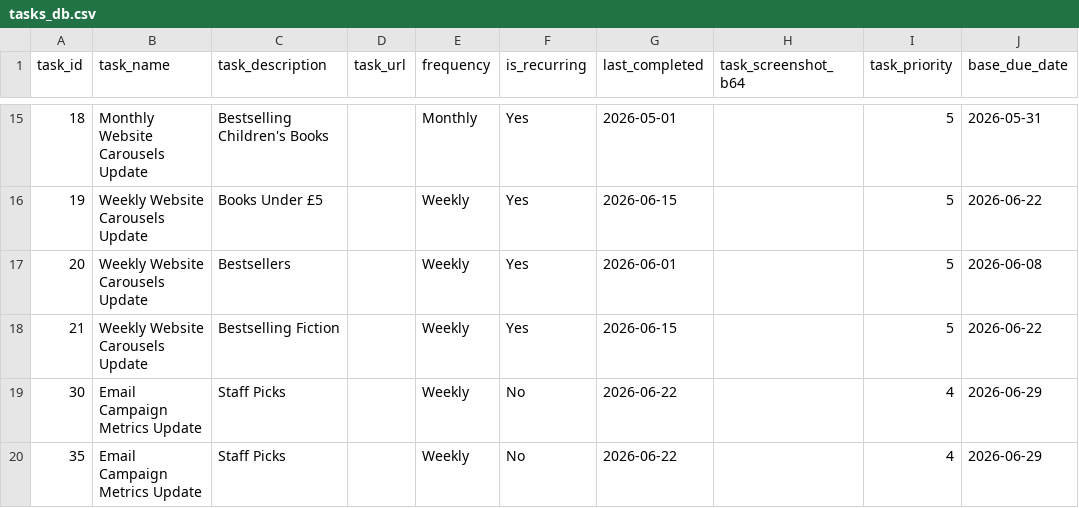
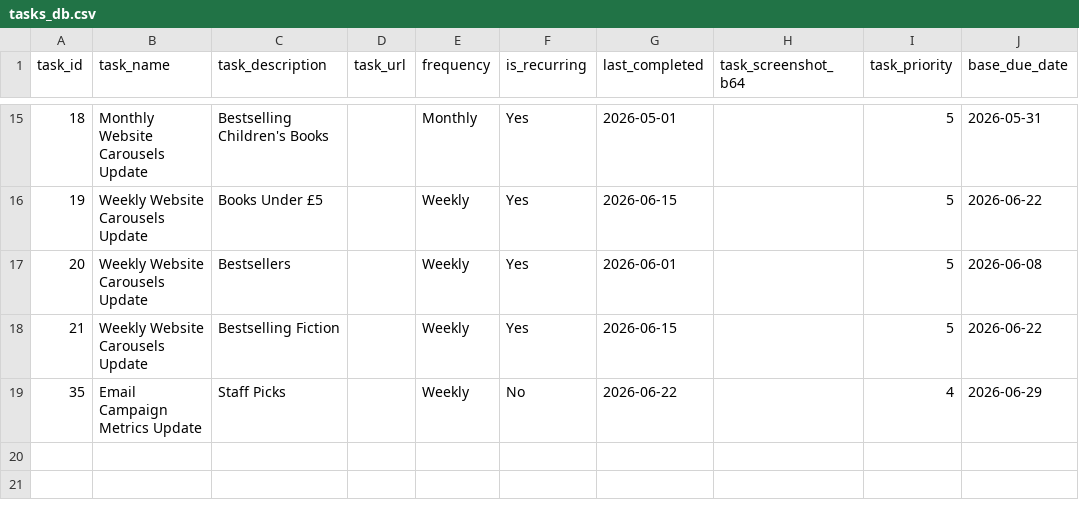
Before and after one commit to RandomlyBryan/personal-tracker, a CSV file: tasks_db.csv, drawn as a sheet; only a part is shown, gaps mark what is left out; the diff names each change by its address in the sheet, - before the commit and + after, or states it on an @@ line.

```diff
--- a/tasks_db.csv
+++ b/tasks_db.csv
-row 19: 30 | Email Campaign Metrics Update | Staff Picks |  | Weekly | No | 2026-06-22 |  | 4 | 2026-06-29
```
